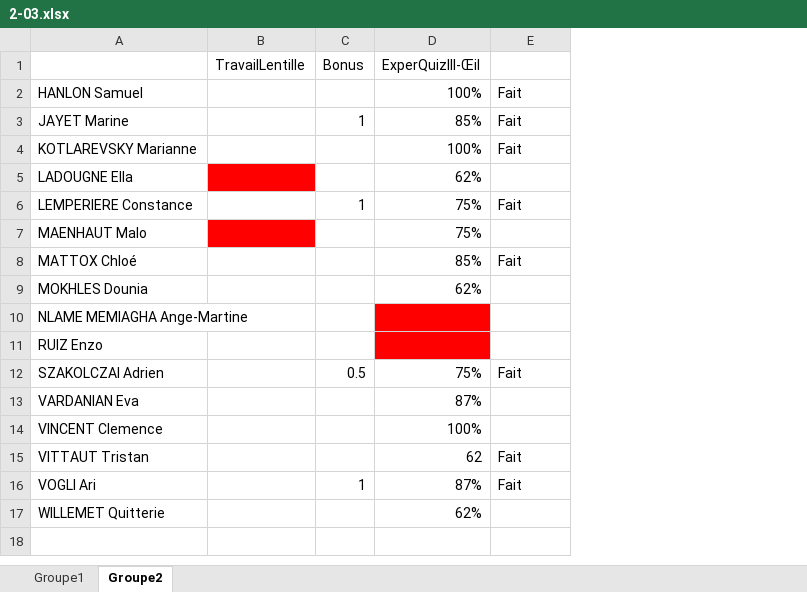
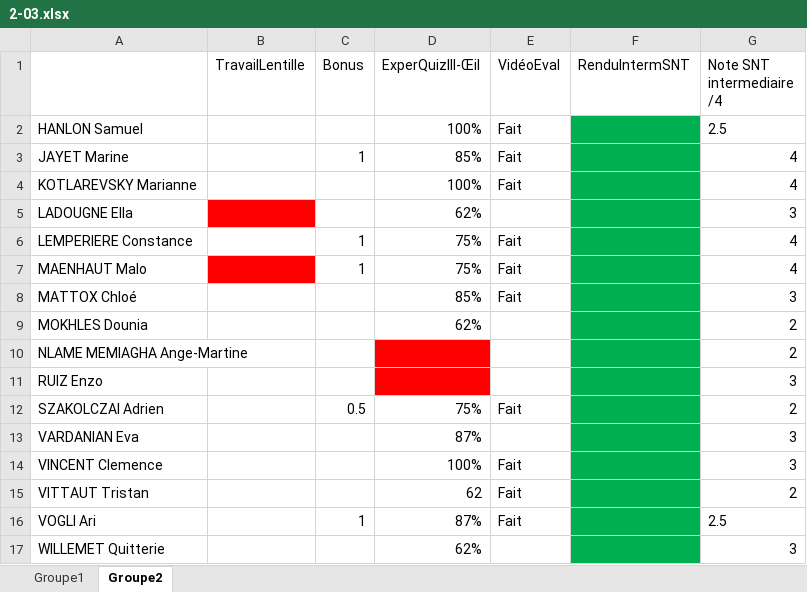
Before and after one commit to pierreghesqui/Lyc-e, an Excel workbook: Seconde/2-03.xlsx, sheet Groupe2, drawn as a sheet; values as stored, in another font and other column widths than the file's, no borders; the diff names each change by its address in the sheet, - before the commit and + after, or states it on an @@ line.

```diff
--- a/Seconde/2-03.xlsx (sheet Groupe2)
+++ b/Seconde/2-03.xlsx (sheet Groupe2)
+column F (RenduIntermSNT), empty
+column G (Note SNT intermediaire /4), rows 2-17: 2.5 | 4 | 4 | 3 | 4 | 4 | 3 | 2 | 2 | 3 | 2 | 3 | 3 | 2 | 2.5 | 3
-E1: (empty)
+E1: VidéoEval
-C7 (Bonus): (empty)
+C7 (Bonus): 1
-E7 (VidéoEval): (empty)
+E7 (VidéoEval): Fait
-E14 (VidéoEval): (empty)
+E14 (VidéoEval): Fait
```
Also changed, not shown: sheet Groupe1, 35 other files.
